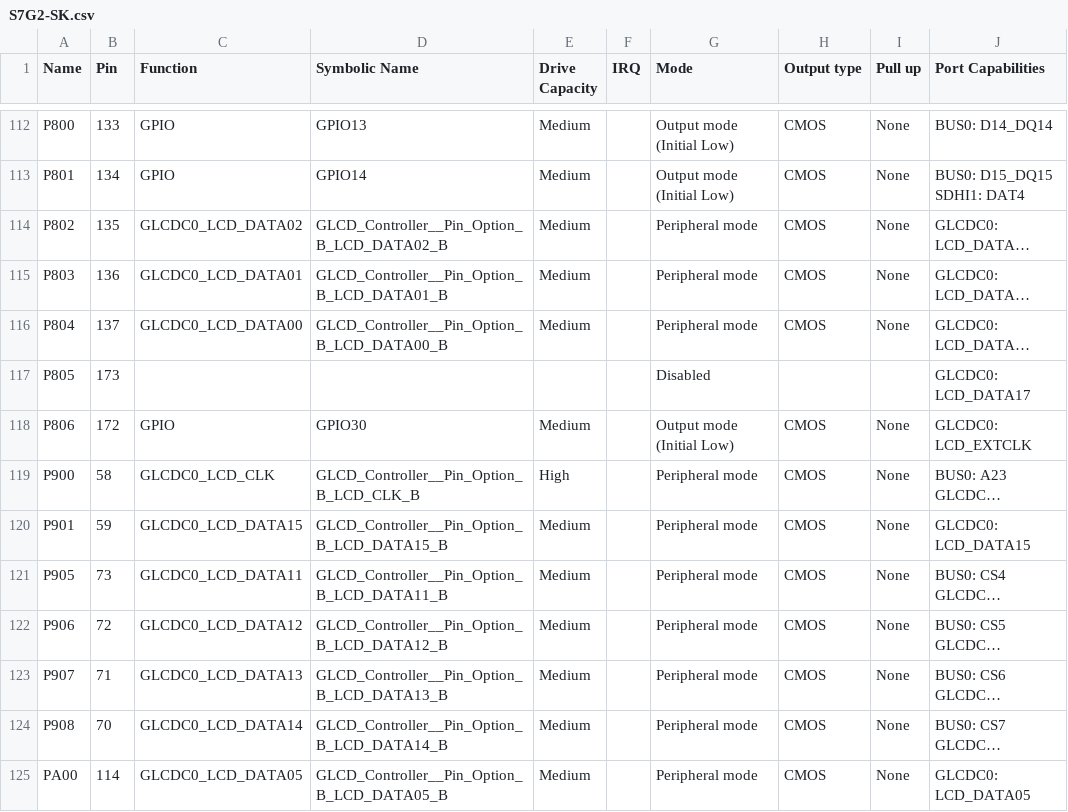
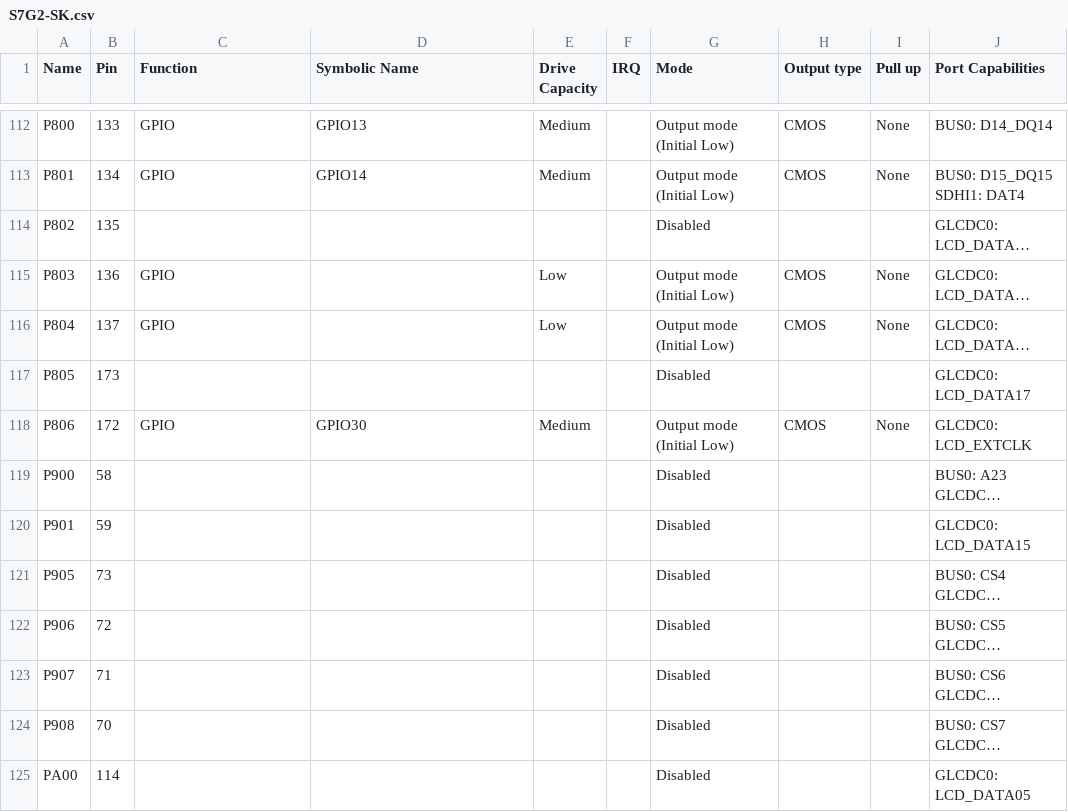
Before and after one commit to NYUAD-LabOps/Callisto, a CSV file: Callisto/synergy_cfg/ssp_cfg/bsp/S7G2-SK.csv, drawn as a sheet; only a part is shown, gaps mark what is left out; long unchanged cells end in …; the diff covers the shown part only; the diff names each change by its address in the sheet, - before the commit and + after, or states it on an @@ line.

```diff
--- a/Callisto/synergy_cfg/ssp_cfg/bsp/S7G2-SK.csv
+++ b/Callisto/synergy_cfg/ssp_cfg/bsp/S7G2-SK.csv
-C114 (Function): GLCDC0_LCD_DATA02
+C114 (Function): (empty)
-D114 (Symbolic Name): GLCD_Controller__Pin_Option_B_LCD_DATA02_B
+D114 (Symbolic Name): (empty)
-E114 (Drive Capacity): Medium
+E114 (Drive Capacity): (empty)
-G114 (Mode): Peripheral mode
+G114 (Mode): Disabled
-H114 (Output type): CMOS
+H114 (Output type): (empty)
-I114 (Pull up): None
+I114 (Pull up): (empty)
-C115 (Function): GLCDC0_LCD_DATA01
+C115 (Function): GPIO
-D115 (Symbolic Name): GLCD_Controller__Pin_Option_B_LCD_DATA01_B
+D115 (Symbolic Name): (empty)
-E115:E116 (Drive Capacity): Medium
+E115:E116 (Drive Capacity): Low
-G115:G116 (Mode): Peripheral mode
+G115:G116 (Mode): Output mode (Initial Low)
-C116 (Function): GLCDC0_LCD_DATA00
+C116 (Function): GPIO
-D116 (Symbolic Name): GLCD_Controller__Pin_Option_B_LCD_DATA00_B
+D116 (Symbolic Name): (empty)
-C119 (Function): GLCDC0_LCD_CLK
+C119 (Function): (empty)
-D119 (Symbolic Name): GLCD_Controller__Pin_Option_B_LCD_CLK_B
+D119 (Symbolic Name): (empty)
-E119 (Drive Capacity): High
+E119 (Drive Capacity): (empty)
-G119:G125 (Mode): Peripheral mode
+G119:G125 (Mode): Disabled
-H119:H125 (Output type): CMOS
+H119:H125 (Output type): (empty)
-I119:I125 (Pull up): None
+I119:I125 (Pull up): (empty)
-C120 (Function): GLCDC0_LCD_DATA15
+C120 (Function): (empty)
-D120 (Symbolic Name): GLCD_Controller__Pin_Option_B_LCD_DATA15_B
+D120 (Symbolic Name): (empty)
-E120:E125 (Drive Capacity): Medium
+E120:E125 (Drive Capacity): (empty)
-C121 (Function): GLCDC0_LCD_DATA11
+C121 (Function): (empty)
-D121 (Symbolic Name): GLCD_Controller__Pin_Option_B_LCD_DATA11_B
+D121 (Symbolic Name): (empty)
-C122 (Function): GLCDC0_LCD_DATA12
+C122 (Function): (empty)
-D122 (Symbolic Name): GLCD_Controller__Pin_Option_B_LCD_DATA12_B
+D122 (Symbolic Name): (empty)
-C123 (Function): GLCDC0_LCD_DATA13
+C123 (Function): (empty)
-D123 (Symbolic Name): GLCD_Controller__Pin_Option_B_LCD_DATA13_B
+D123 (Symbolic Name): (empty)
-C124 (Function): GLCDC0_LCD_DATA14
+C124 (Function): (empty)
-D124 (Symbolic Name): GLCD_Controller__Pin_Option_B_LCD_DATA14_B
+D124 (Symbolic Name): (empty)
-C125 (Function): GLCDC0_LCD_DATA05
+C125 (Function): (empty)
-D125 (Symbolic Name): GLCD_Controller__Pin_Option_B_LCD_DATA05_B
+D125 (Symbolic Name): (empty)
```
Also changed, not shown: 77 edited cells elsewhere in this file, 29 other files.
